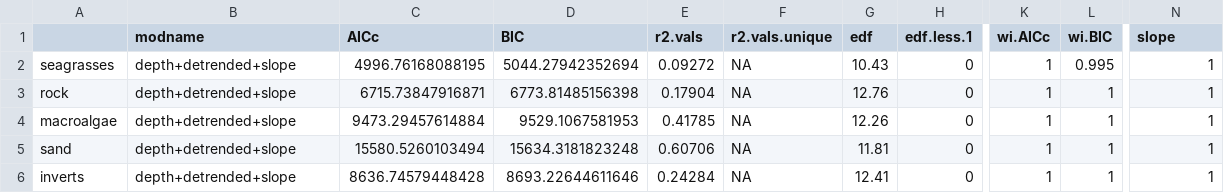
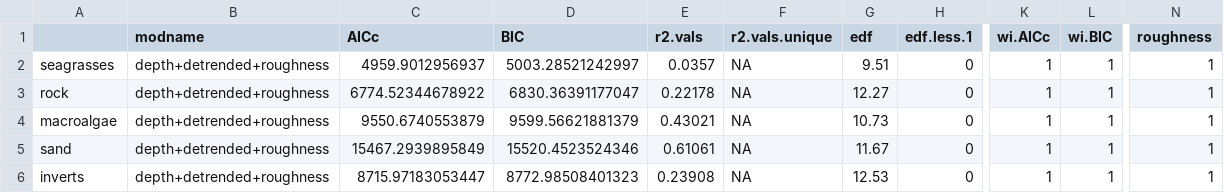
Before and after one commit to UWA-Marine-Ecology-Group-students/GC_Chapter2_Habitat_Spatial_Predictions, a CSV file: output/SWC/SouthWest.all.mod.fits.csv, drawn as a sheet; only a part is shown, gaps mark what is left out; the diff names each change by its address in the sheet, - before the commit and + after, or states it on an @@ line.

```diff
--- a/output/SWC/SouthWest.all.mod.fits.csv
+++ b/output/SWC/SouthWest.all.mod.fits.csv
-N1: slope
+N1: roughness
-B2:B6 (modname): depth+detrended+slope
+B2:B6 (modname): depth+detrended+roughness
-C2 (AICc): 4996.76168088195
+C2 (AICc): 4959.9012956937
-D2 (BIC): 5044.27942352694
+D2 (BIC): 5003.28521242997
-E2 (r2.vals): 0.09272
+E2 (r2.vals): 0.0357
-G2 (edf): 10.43
+G2 (edf): 9.51
-L2 (wi.BIC): 0.995
+L2 (wi.BIC): 1
-C3 (AICc): 6715.73847916871
+C3 (AICc): 6774.52344678922
-D3 (BIC): 6773.81485156398
+D3 (BIC): 6830.36391177047
-E3 (r2.vals): 0.17904
+E3 (r2.vals): 0.22178
-G3 (edf): 12.76
+G3 (edf): 12.27
-C4 (AICc): 9473.29457614884
+C4 (AICc): 9550.6740553879
-D4 (BIC): 9529.1067581953
+D4 (BIC): 9599.56621881379
-E4 (r2.vals): 0.41785
+E4 (r2.vals): 0.43021
-G4 (edf): 12.26
+G4 (edf): 10.73
-C5 (AICc): 15580.5260103494
+C5 (AICc): 15467.2939895849
-D5 (BIC): 15634.3181823248
+D5 (BIC): 15520.4523524346
-E5 (r2.vals): 0.60706
+E5 (r2.vals): 0.61061
-G5 (edf): 11.81
+G5 (edf): 11.67
-C6 (AICc): 8636.74579448428
+C6 (AICc): 8715.97183053447
-D6 (BIC): 8693.22644611646
+D6 (BIC): 8772.98508401323
-E6 (r2.vals): 0.24284
+E6 (r2.vals): 0.23908
-G6 (edf): 12.41
+G6 (edf): 12.53
```
Also changed, not shown: output/Abrolhos/Abrolhos.all.mod.fits.csv, output/PtCloates/PtCloates.all.mod.fits.csv, 55 other files.
